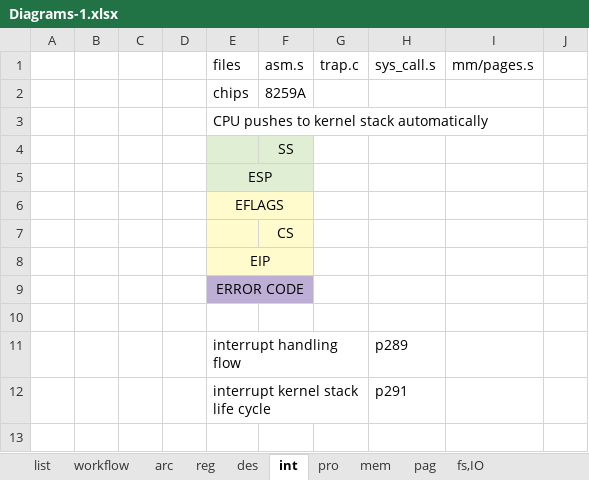
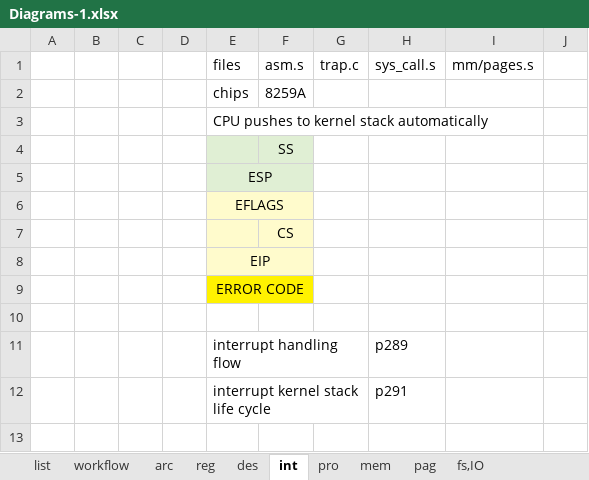
Before and after one commit to meetjoy/exploring_cs, an Excel workbook: Diagrams/Diagrams-1.xlsx, sheet int, drawn as a sheet; only a part is shown; values as stored, in another font and other column widths than the file's, no borders; the diff names each change by its address in the sheet, - before the commit and + after, or states it on an @@ line.

```diff
--- a/Diagrams/Diagrams-1.xlsx (sheet int)
+++ b/Diagrams/Diagrams-1.xlsx (sheet int)
-E9:F9 fill: #BCAED5
+E9:F9 fill: #FFF200
```
Also changed, not shown: sheet pro, charts or pictures, 10 other files.
